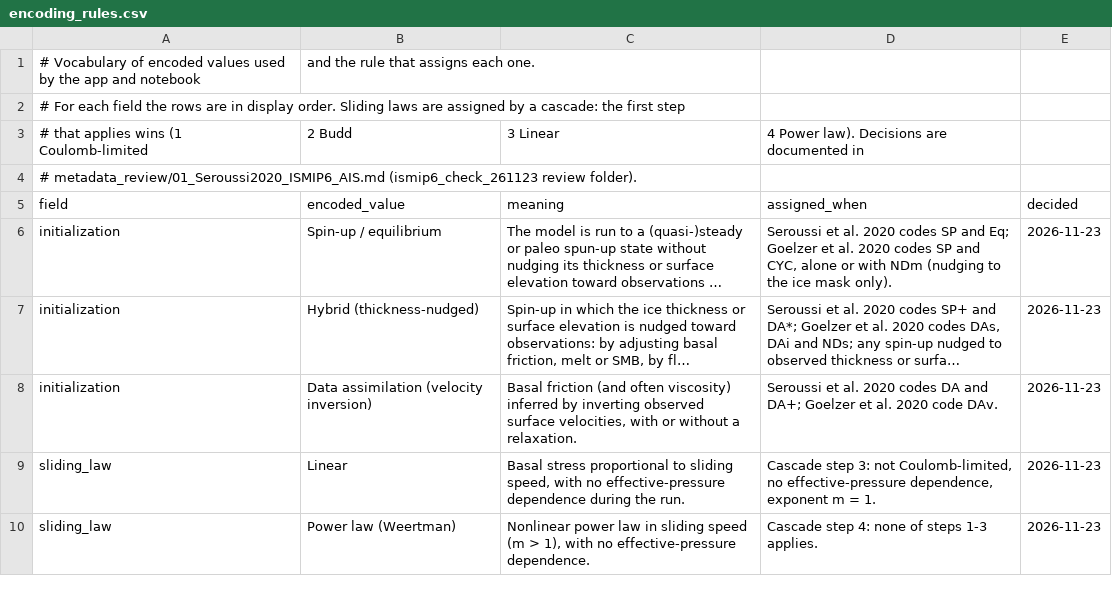
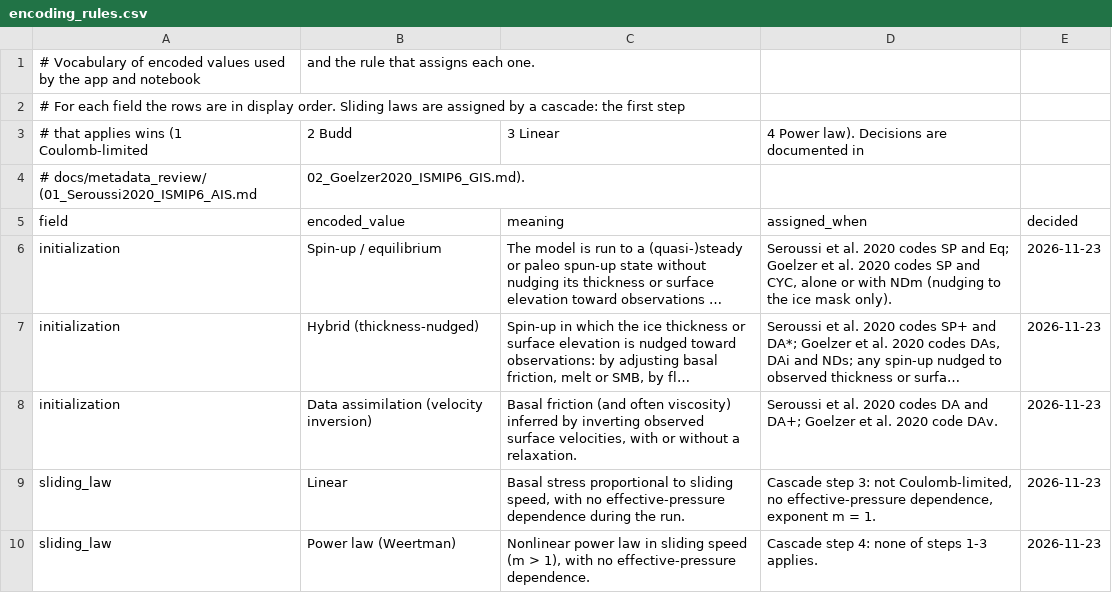
Before and after one commit to tbartholomaus/ice_sheet_simulation_explorer, a CSV file: dash_app/metadata/encoding_rules.csv, drawn as a sheet; only a part is shown; long unchanged cells end in …; removed rows and columns are numbered as before the commit, all else as after; the diff names each change by its address in the sheet, - before the commit and + after, or states it on an @@ line.

```diff
--- a/dash_app/metadata/encoding_rules.csv
+++ b/dash_app/metadata/encoding_rules.csv
-row 4: # metadata_review/01_Seroussi2020_ISMIP6_AIS.md (ismip6_check_261123 review folder).
+row 4: # docs/metadata_review/ (01_Seroussi2020_ISMIP6_AIS.md | 02_Goelzer2020_ISMIP6_GIS.md).
```
Also changed, not shown: 5 other files.
